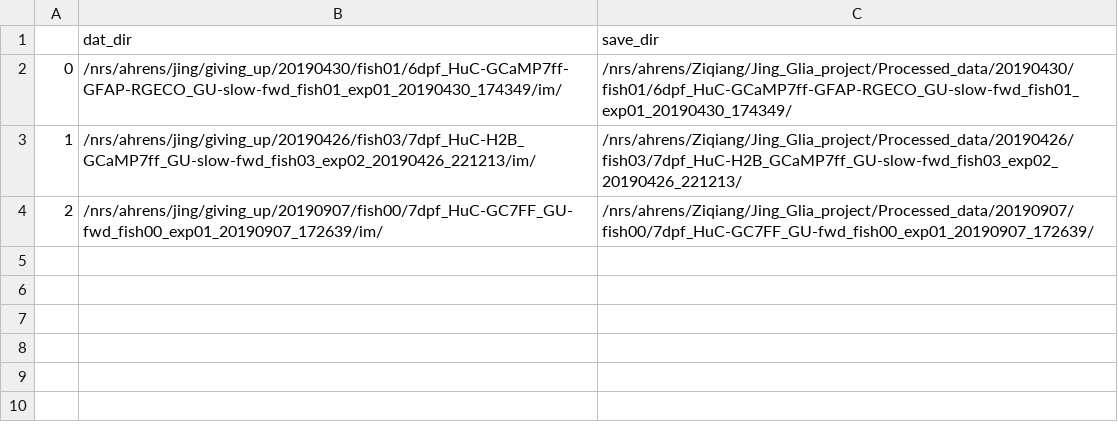
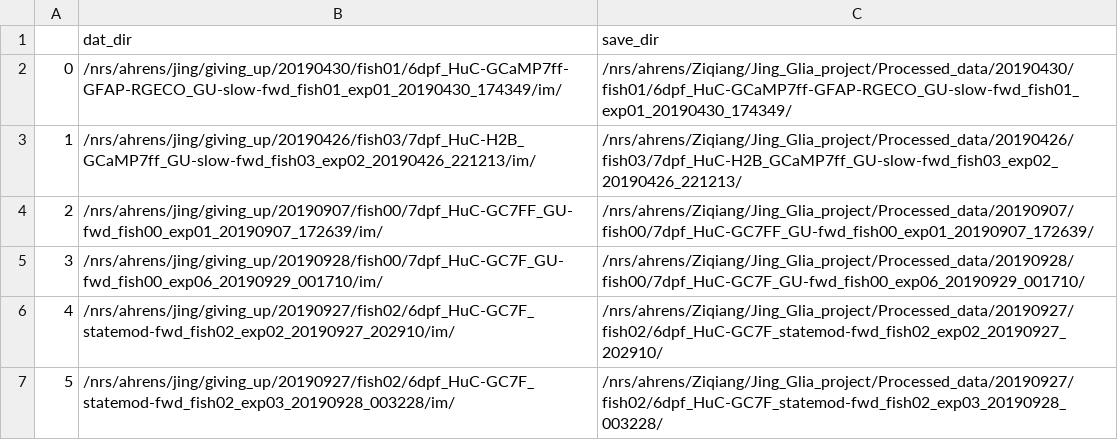
Before and after one commit to zqwei/Glia_analysis, a CSV file: Processing/data_list.csv, drawn as a sheet; the diff names each change by its address in the sheet, - before the commit and + after, or states it on an @@ line.

Commit message:
added datasets for processing

```diff
--- a/Processing/data_list.csv
+++ b/Processing/data_list.csv
+row 5: 3 | /nrs/ahrens/jing/giving_up/20190928/fish00/7dpf_HuC-GC7F_GU-fwd_fish00_exp06_20190929_001710/im/ | /nrs/ahrens/Ziqiang/Jing_Glia_project/Processed_data/20190928/fish00/7dpf_HuC-GC7F_GU-fwd_fish00_exp06_20190929_001710/
+row 6: 4 | /nrs/ahrens/jing/giving_up/20190927/fish02/6dpf_HuC-GC7F_statemod-fwd_fish02_exp02_20190927_202910/im/ | /nrs/ahrens/Ziqiang/Jing_Glia_project/Processed_data/20190927/fish02/6dpf_HuC-GC7F_statemod-fwd_fish02_exp02_20190927_202910/
+row 7: 5 | /nrs/ahrens/jing/giving_up/20190927/fish02/6dpf_HuC-GC7F_statemod-fwd_fish02_exp03_20190928_003228/im/ | /nrs/ahrens/Ziqiang/Jing_Glia_project/Processed_data/20190927/fish02/6dpf_HuC-GC7F_statemod-fwd_fish02_exp03_20190928_003228/
```
